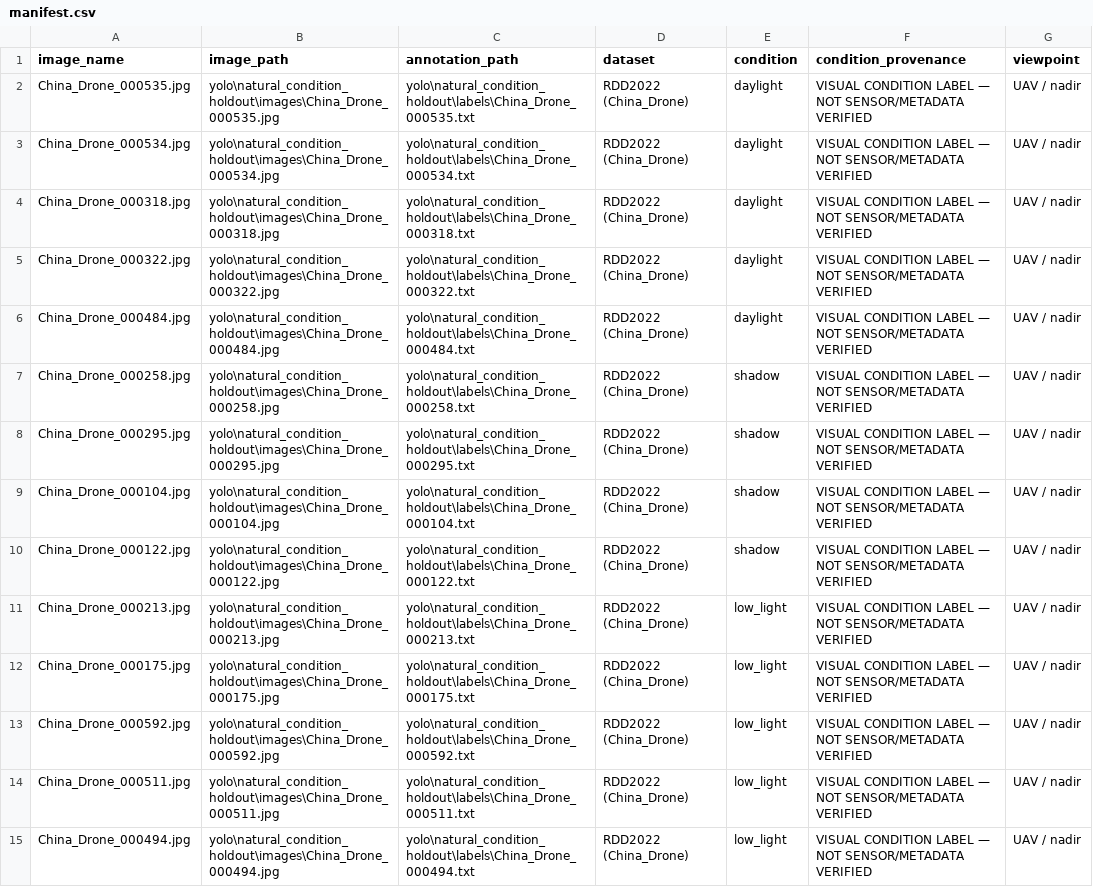
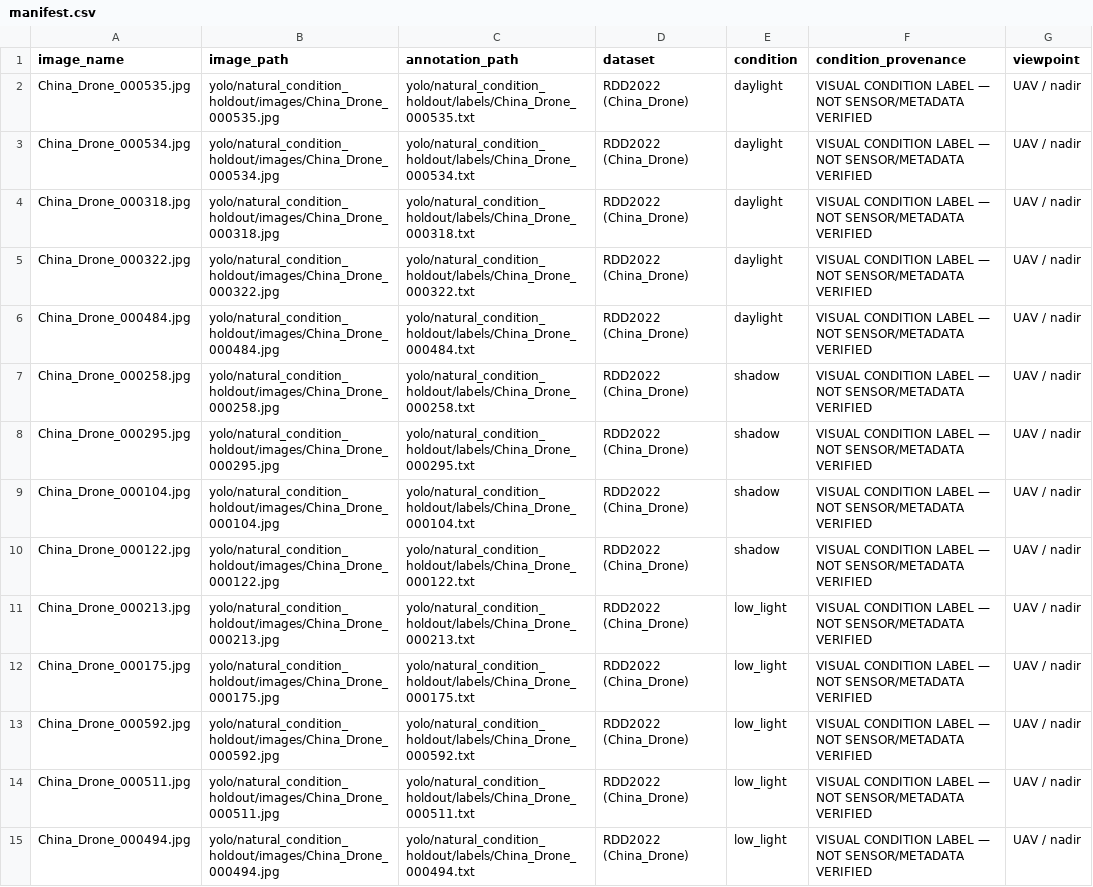
Before and after one commit to nitinn889/roadsentinel, a CSV file: yolo/natural_condition_holdout/manifest.csv, drawn as a sheet; only a part is shown; the diff names each change by its address in the sheet, - before the commit and + after, or states it on an @@ line.

```diff
--- a/yolo/natural_condition_holdout/manifest.csv
+++ b/yolo/natural_condition_holdout/manifest.csv
-B2 (image_path): yolo\natural_condition_holdout\images\China_Drone_000535.jpg
+B2 (image_path): yolo/natural_condition_holdout/images/China_Drone_000535.jpg
-C2 (annotation_path): yolo\natural_condition_holdout\labels\China_Drone_000535.txt
+C2 (annotation_path): yolo/natural_condition_holdout/labels/China_Drone_000535.txt
-B3 (image_path): yolo\natural_condition_holdout\images\China_Drone_000534.jpg
+B3 (image_path): yolo/natural_condition_holdout/images/China_Drone_000534.jpg
-C3 (annotation_path): yolo\natural_condition_holdout\labels\China_Drone_000534.txt
+C3 (annotation_path): yolo/natural_condition_holdout/labels/China_Drone_000534.txt
-B4 (image_path): yolo\natural_condition_holdout\images\China_Drone_000318.jpg
+B4 (image_path): yolo/natural_condition_holdout/images/China_Drone_000318.jpg
-C4 (annotation_path): yolo\natural_condition_holdout\labels\China_Drone_000318.txt
+C4 (annotation_path): yolo/natural_condition_holdout/labels/China_Drone_000318.txt
-B5 (image_path): yolo\natural_condition_holdout\images\China_Drone_000322.jpg
+B5 (image_path): yolo/natural_condition_holdout/images/China_Drone_000322.jpg
-C5 (annotation_path): yolo\natural_condition_holdout\labels\China_Drone_000322.txt
+C5 (annotation_path): yolo/natural_condition_holdout/labels/China_Drone_000322.txt
-B6 (image_path): yolo\natural_condition_holdout\images\China_Drone_000484.jpg
+B6 (image_path): yolo/natural_condition_holdout/images/China_Drone_000484.jpg
-C6 (annotation_path): yolo\natural_condition_holdout\labels\China_Drone_000484.txt
+C6 (annotation_path): yolo/natural_condition_holdout/labels/China_Drone_000484.txt
-B7 (image_path): yolo\natural_condition_holdout\images\China_Drone_000258.jpg
+B7 (image_path): yolo/natural_condition_holdout/images/China_Drone_000258.jpg
-C7 (annotation_path): yolo\natural_condition_holdout\labels\China_Drone_000258.txt
+C7 (annotation_path): yolo/natural_condition_holdout/labels/China_Drone_000258.txt
-B8 (image_path): yolo\natural_condition_holdout\images\China_Drone_000295.jpg
+B8 (image_path): yolo/natural_condition_holdout/images/China_Drone_000295.jpg
-C8 (annotation_path): yolo\natural_condition_holdout\labels\China_Drone_000295.txt
+C8 (annotation_path): yolo/natural_condition_holdout/labels/China_Drone_000295.txt
-B9 (image_path): yolo\natural_condition_holdout\images\China_Drone_000104.jpg
+B9 (image_path): yolo/natural_condition_holdout/images/China_Drone_000104.jpg
-C9 (annotation_path): yolo\natural_condition_holdout\labels\China_Drone_000104.txt
+C9 (annotation_path): yolo/natural_condition_holdout/labels/China_Drone_000104.txt
-B10 (image_path): yolo\natural_condition_holdout\images\China_Drone_000122.jpg
+B10 (image_path): yolo/natural_condition_holdout/images/China_Drone_000122.jpg
-C10 (annotation_path): yolo\natural_condition_holdout\labels\China_Drone_000122.txt
+C10 (annotation_path): yolo/natural_condition_holdout/labels/China_Drone_000122.txt
-B11 (image_path): yolo\natural_condition_holdout\images\China_Drone_000213.jpg
+B11 (image_path): yolo/natural_condition_holdout/images/China_Drone_000213.jpg
-C11 (annotation_path): yolo\natural_condition_holdout\labels\China_Drone_000213.txt
+C11 (annotation_path): yolo/natural_condition_holdout/labels/China_Drone_000213.txt
-B12 (image_path): yolo\natural_condition_holdout\images\China_Drone_000175.jpg
+B12 (image_path): yolo/natural_condition_holdout/images/China_Drone_000175.jpg
-C12 (annotation_path): yolo\natural_condition_holdout\labels\China_Drone_000175.txt
+C12 (annotation_path): yolo/natural_condition_holdout/labels/China_Drone_000175.txt
-B13 (image_path): yolo\natural_condition_holdout\images\China_Drone_000592.jpg
+B13 (image_path): yolo/natural_condition_holdout/images/China_Drone_000592.jpg
-C13 (annotation_path): yolo\natural_condition_holdout\labels\China_Drone_000592.txt
+C13 (annotation_path): yolo/natural_condition_holdout/labels/China_Drone_000592.txt
-B14 (image_path): yolo\natural_condition_holdout\images\China_Drone_000511.jpg
+B14 (image_path): yolo/natural_condition_holdout/images/China_Drone_000511.jpg
-C14 (annotation_path): yolo\natural_condition_holdout\labels\China_Drone_000511.txt
+C14 (annotation_path): yolo/natural_condition_holdout/labels/China_Drone_000511.txt
-B15 (image_path): yolo\natural_condition_holdout\images\China_Drone_000494.jpg
+B15 (image_path): yolo/natural_condition_holdout/images/China_Drone_000494.jpg
-C15 (annotation_path): yolo\natural_condition_holdout\labels\China_Drone_000494.txt
+C15 (annotation_path): yolo/natural_condition_holdout/labels/China_Drone_000494.txt
```
Also changed, not shown: yolo/day4_local_condition_inventory.csv, 6 other files.
